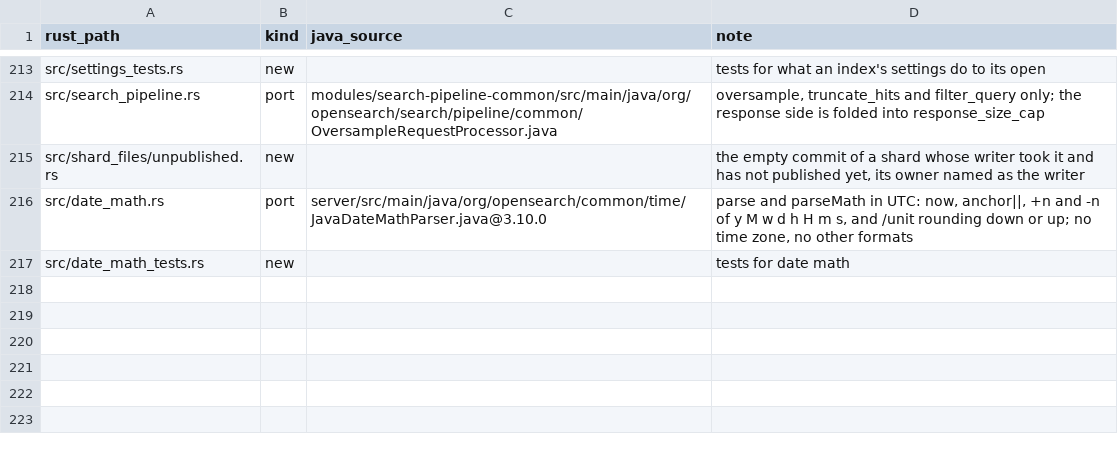
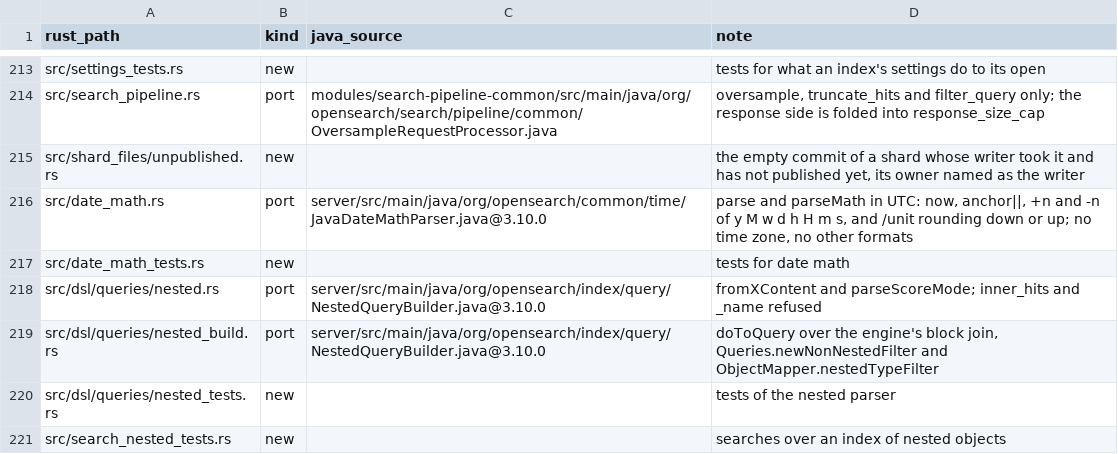
Before and after one commit to huyz0/opensearch-serverless, a TSV file: crates/reader/port-map.tsv, drawn as a sheet; only a part is shown, gaps mark what is left out.

Commit message:
feat(reader): serve the nested query and skip nested documents in searches (#638)
Spec: docs/specs/reader-nested-query/SPEC.md

```diff
--- a/crates/reader/port-map.tsv
+++ b/crates/reader/port-map.tsv
@@ -217 +217,5 @@ src/date_math.rs	port	server/src/main/java/org/opensearch/common/time/JavaDateMa
 src/date_math_tests.rs	new		tests for date math
+src/dsl/queries/nested.rs	port	server/src/main/java/org/opensearch/index/query/NestedQueryBuilder.java@3.10.0	fromXContent and parseScoreMode; inner_hits and _name refused
+src/dsl/queries/nested_build.rs	port	server/src/main/java/org/opensearch/index/query/NestedQueryBuilder.java@3.10.0	doToQuery over the engine's block join, Queries.newNonNestedFilter and ObjectMapper.nestedTypeFilter
+src/dsl/queries/nested_tests.rs	new		tests of the nested parser
+src/search_nested_tests.rs	new		searches over an index of nested objects
```
Also changed, not shown: crates/testkit/port-map.tsv, 16 other files.
